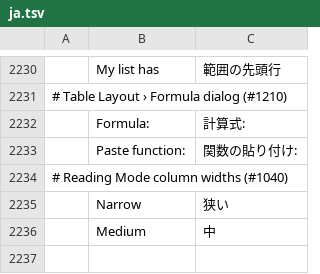
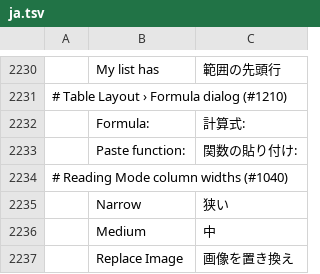
Before and after one commit to dasuday/wordcraft_clone, a TSV file: crates/ui-egui/src/i18n/ja.tsv, drawn as a sheet; only a part is shown, gaps mark what is left out; the diff names each change by its address in the sheet, - before the commit and + after, or states it on an @@ line.

```diff
--- a/crates/ui-egui/src/i18n/ja.tsv
+++ b/crates/ui-egui/src/i18n/ja.tsv
+row 2237:  | Replace Image | 画像を置き換え
```
Also changed, not shown: crates/ui-egui/src/i18n/bg.tsv, crates/ui-egui/src/i18n/it.tsv, 19 other files.
